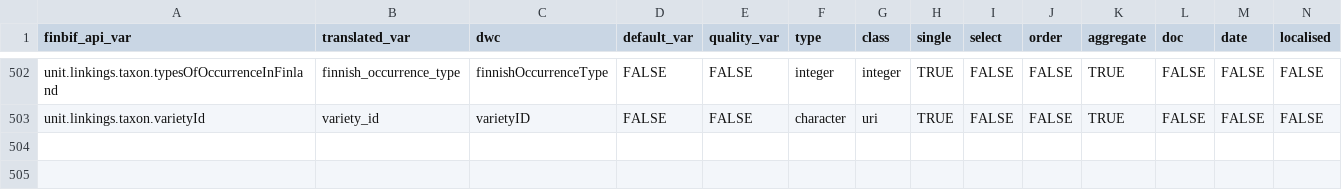
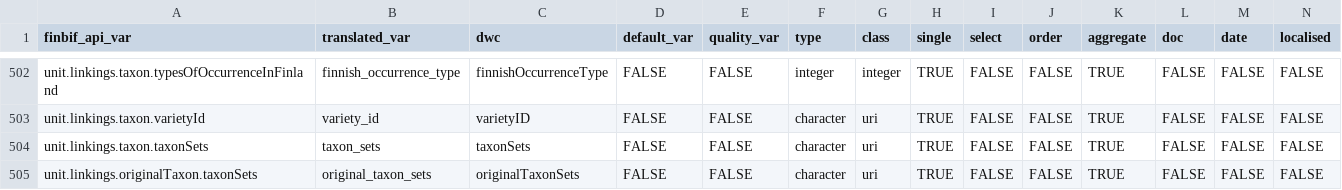
Before and after one commit to luomus/finbif, a CSV file: data-raw/variables.csv, drawn as a sheet; only a part is shown, gaps mark what is left out.

```diff
--- a/data-raw/variables.csv
+++ b/data-raw/variables.csv
@@ -503 +503,3 @@ unit.linkings.taxon.typesOfOccurrenceInFinland,finnish_occurrence_type,finnishOc
 unit.linkings.taxon.varietyId,variety_id,varietyID,FALSE,FALSE,character,uri,TRUE,FALSE,FALSE,TRUE,FALSE,FALSE,FALSE
+unit.linkings.taxon.taxonSets,taxon_sets,taxonSets,FALSE,FALSE,character,uri,TRUE,FALSE,FALSE,TRUE,FALSE,FALSE,FALSE
+unit.linkings.originalTaxon.taxonSets,original_taxon_sets,originalTaxonSets,FALSE,FALSE,character,uri,TRUE,FALSE,FALSE,TRUE,FALSE,FALSE,FALSE
```
Also changed, not shown: data-raw/variables_test.csv, 3 other files.
